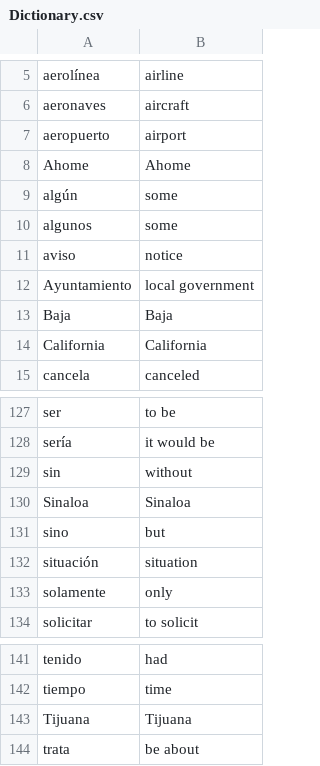
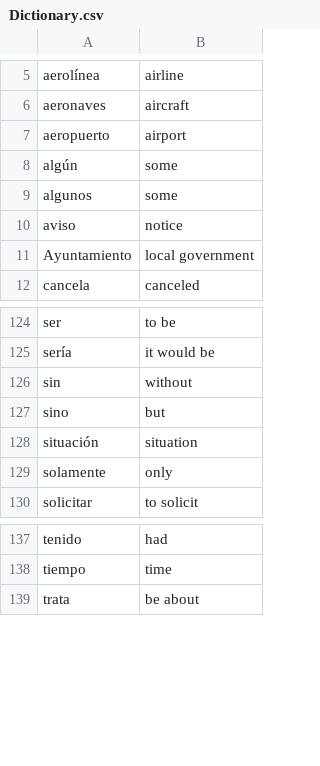
Before and after one commit to patseng/Machine-Translation, a CSV file: data/Dictionary.csv, drawn as a sheet; only a part is shown, gaps mark what is left out.

```diff
--- a/data/Dictionary.csv
+++ b/data/Dictionary.csv
@@ -7,3 +7,2 @@ aeronaves,aircraft
 aeropuerto,airport
-Ahome,Ahome
 algún,some
@@ -12,4 +11,2 @@ aviso,notice
 Ayuntamiento,local government
-Baja,Baja
-California,California
 cancela,canceled
@@ -129,3 +126,2 @@ sería,it would be
 sin,without
-Sinaloa,Sinaloa
 sino,but
@@ -142,3 +138,2 @@ tenido,had
 tiempo,time
-Tijuana,Tijuana
 trata,be about
```
Also changed, not shown: 4 other files.
